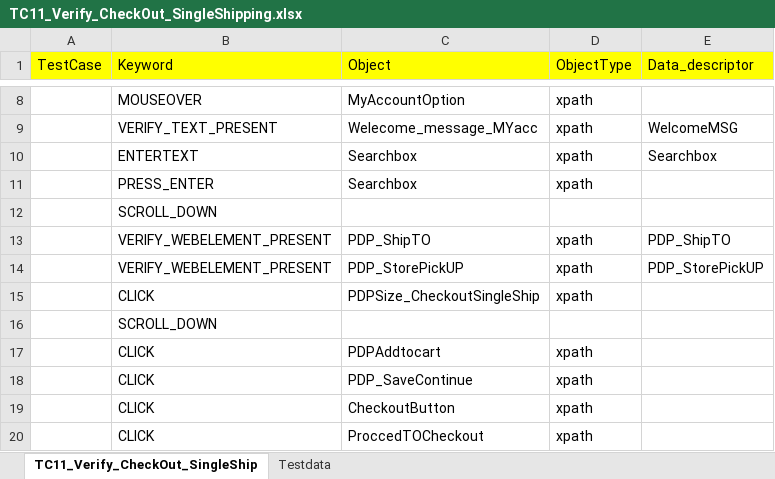
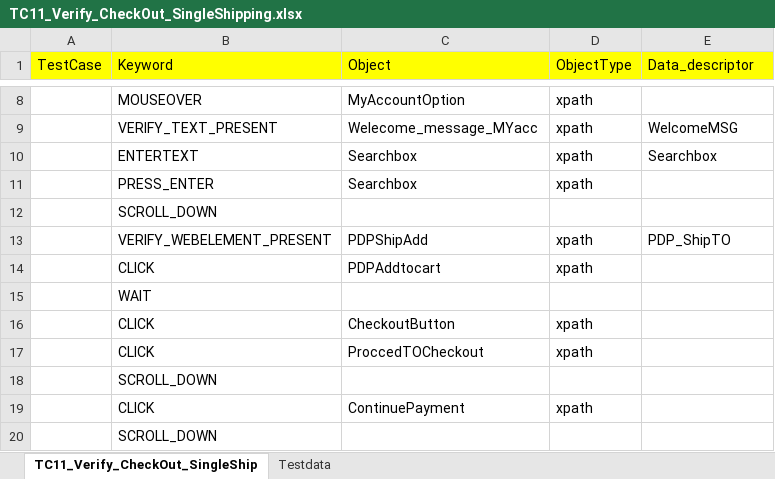
Before and after one commit to RKLogixal/AFEES_Sanity_Suite, an Excel workbook: Input_files/Actual_testcases/AFEES/ALL_PAGES/END_TO_END/TC11_Verify_CheckOut_SingleShipping.xlsx, sheet TC11_Verify_CheckOut_SingleShip, drawn as a sheet; only a part is shown, gaps mark what is left out; the shorter side is filled out with more unchanged rows; values as stored, in another font and other column widths than the file's, no borders; removed rows and columns are numbered as before the commit, all else as after; the diff names each change by its address in the sheet, - before the commit and + after, or states it on an @@ line.

```diff
--- a/Input_files/Actual_testcases/AFEES/ALL_PAGES/END_TO_END/TC11_Verify_CheckOut_SingleShipping.xlsx (sheet TC11_Verify_CheckOut_SingleShip)
+++ b/Input_files/Actual_testcases/AFEES/ALL_PAGES/END_TO_END/TC11_Verify_CheckOut_SingleShipping.xlsx (sheet TC11_Verify_CheckOut_SingleShip)
-C13 (Object): PDP_ShipTO
+C13 (Object): PDPShipAdd
-row 14:  | VERIFY_WEBELEMENT_PRESENT | PDP_StorePickUP | xpath | PDP_StorePickUP
-row 15:  | CLICK | PDPSize_CheckoutSingleShip | xpath
-row 16:  | SCROLL_DOWN
-row 18:  | CLICK | PDP_SaveContinue | xpath
+row 15:  | WAIT
```
Also changed, not shown: sheet Testdata, Input_files/Actual_testcases/AFEES/ALL_PAGES/END_TO_END/TC03_PDP_Check.xlsx, Input_files/Actual_testcases/AFEES/ALL_PAGES/END_TO_END/TC14_Verify_CheckOut_PickUp_InStore.xlsx, 33 other files.
